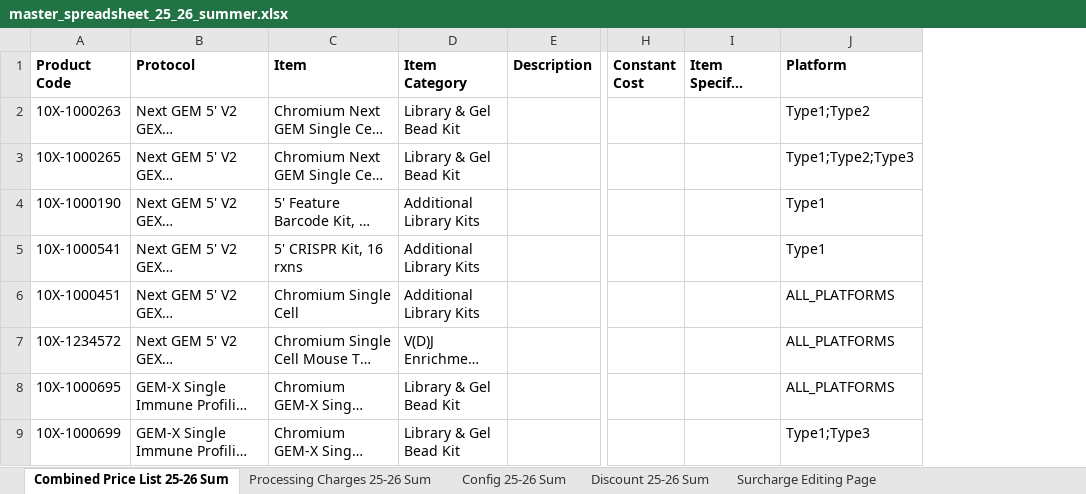
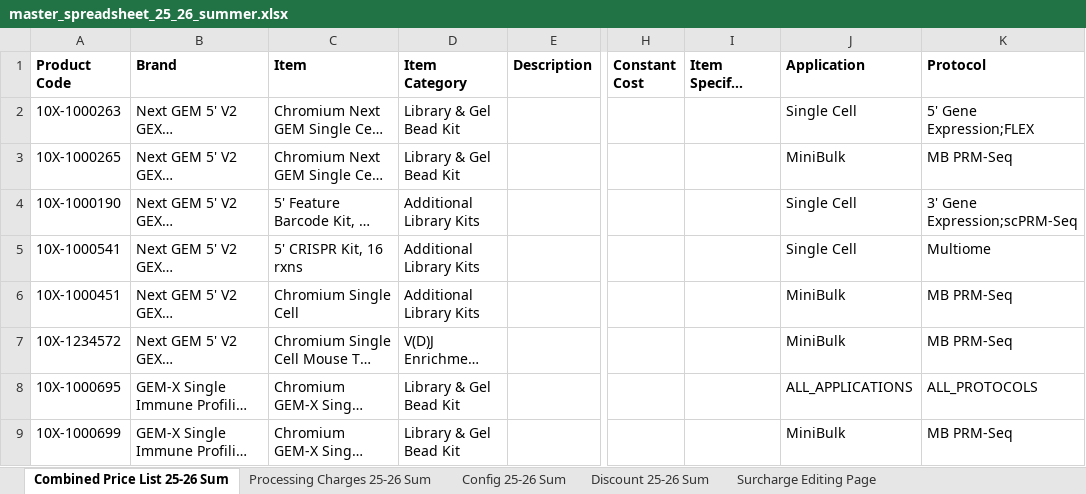
Before and after one commit to yiliyayaya/genomics-invoicing-25-26Summer-Test, an Excel workbook: master_spreadsheet_25_26_summer.xlsx, sheet Combined Price List 25-26 Sum, drawn as a sheet; only a part is shown, gaps mark what is left out; long unchanged cells end in …; values as stored, in another font and other column widths than the file's, no borders; removed rows and columns are numbered as before the commit, all else as after; the diff names each change by its address in the sheet, - before the commit and + after, or states it on an @@ line.

Commit message:
Added new master spreadsheet

```diff
--- a/master_spreadsheet_25_26_summer.xlsx (sheet Combined Price List 25-26 Sum)
+++ b/master_spreadsheet_25_26_summer.xlsx (sheet Combined Price List 25-26 Sum)
-column J (Platform), rows 2-9: Type1;Type2 | Type1;Type2;Type3 | Type1 | Type1 | ALL_PLATFORMS | ALL_PLATFORMS | ALL_PLATFORMS | Type1;Type3
+column J (Application), rows 2-9: Single Cell | MiniBulk | Single Cell | Single Cell | MiniBulk | MiniBulk | ALL_APPLICATIONS | MiniBulk
+column K (Protocol), rows 2-9: 5' Gene Expression;FLEX | MB PRM-Seq | 3' Gene Expression;scPRM-Seq | Multiome | MB PRM-Seq | MB PRM-Seq | ALL_PROTOCOLS | MB PRM-Seq
-B1: Protocol
+B1: Brand
```
Also changed, not shown: sheet Processing Charges 25-26 Sum.
